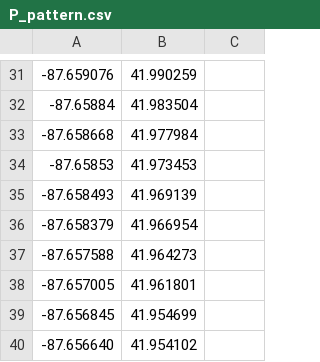
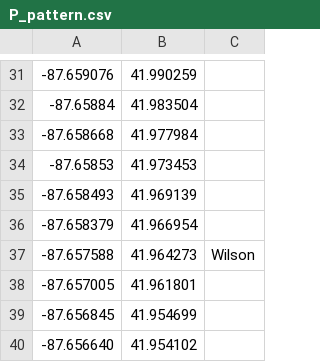
Before and after one commit to carlphilipp/chicago-commutes, a CSV file: android-app/src/main/assets/train_pattern/P_pattern.csv, drawn as a sheet; only a part is shown, gaps mark what is left out.

Commit message:
Add wilson station to purple line

```diff
--- a/android-app/src/main/assets/train_pattern/P_pattern.csv
+++ b/android-app/src/main/assets/train_pattern/P_pattern.csv
@@ -36,3 +36,3 @@
 -87.658379,41.966954
--87.657588,41.964273
+-87.657588,41.964273,Wilson
 -87.657005,41.961801
```
Also changed, not shown: 1 other file.
